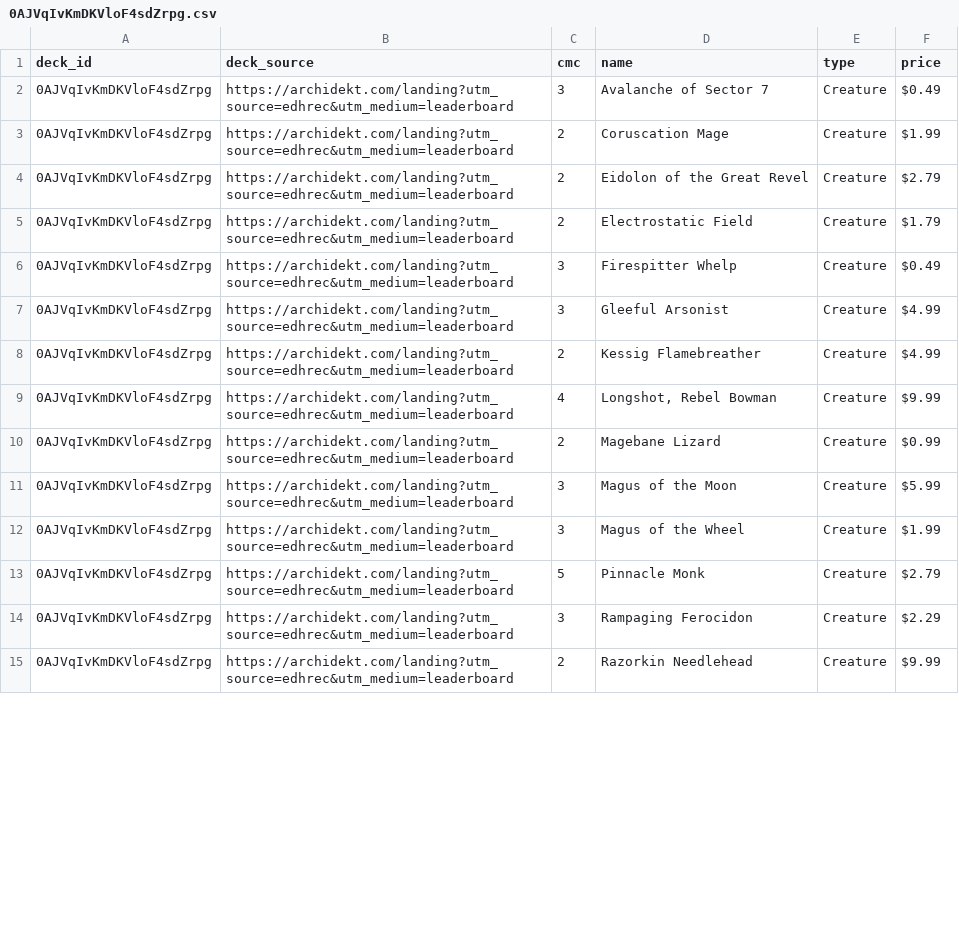
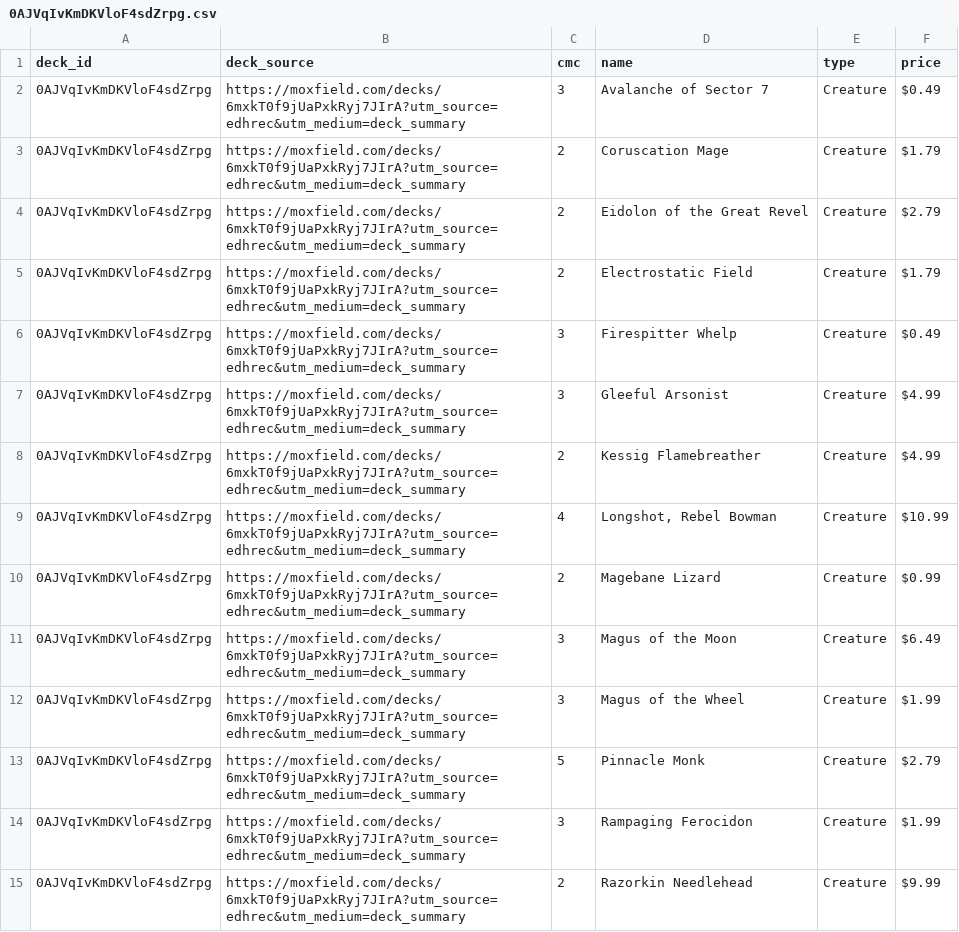
Before and after one commit to wojo1286/edhrec-scraper, a CSV file: decklists_html/0AJVqIvKmDKVloF4sdZrpg.csv, drawn as a sheet; only a part is shown; the diff covers the shown part only.

```diff
--- a/decklists_html/0AJVqIvKmDKVloF4sdZrpg.csv
+++ b/decklists_html/0AJVqIvKmDKVloF4sdZrpg.csv
@@ -1,15 +1,15 @@
 deck_id,deck_source,cmc,name,type,price
-0AJVqIvKmDKVloF4sdZrpg,https://archidekt.com/landing?utm_source=edhrec&utm_medium=leaderboard,3,Avalanche of Sector 7,Creature,$0.49
-0AJVqIvKmDKVloF4sdZrpg,https://archidekt.com/landing?utm_source=edhrec&utm_medium=leaderboard,2,Coruscation Mage,Creature,$1.99
-0AJVqIvKmDKVloF4sdZrpg,https://archidekt.com/landing?utm_source=edhrec&utm_medium=leaderboard,2,Eidolon of the Great Revel,Creature,$2.79
-0AJVqIvKmDKVloF4sdZrpg,https://archidekt.com/landing?utm_source=edhrec&utm_medium=leaderboard,2,Electrostatic Field,Creature,$1.79
-0AJVqIvKmDKVloF4sdZrpg,https://archidekt.com/landing?utm_source=edhrec&utm_medium=leaderboard,3,Firespitter Whelp,Creature,$0.49
-0AJVqIvKmDKVloF4sdZrpg,https://archidekt.com/landing?utm_source=edhrec&utm_medium=leaderboard,3,Gleeful Arsonist,Creature,$4.99
-0AJVqIvKmDKVloF4sdZrpg,https://archidekt.com/landing?utm_source=edhrec&utm_medium=leaderboard,2,Kessig Flamebreather,Creature,$4.99
-0AJVqIvKmDKVloF4sdZrpg,https://archidekt.com/landing?utm_source=edhrec&utm_medium=leaderboard,4,"Longshot, Rebel Bowman",Creature,$9.99
-0AJVqIvKmDKVloF4sdZrpg,https://archidekt.com/landing?utm_source=edhrec&utm_medium=leaderboard,2,Magebane Lizard,Creature,$0.99
-0AJVqIvKmDKVloF4sdZrpg,https://archidekt.com/landing?utm_source=edhrec&utm_medium=leaderboard,3,Magus of the Moon,Creature,$5.99
-0AJVqIvKmDKVloF4sdZrpg,https://archidekt.com/landing?utm_source=edhrec&utm_medium=leaderboard,3,Magus of the Wheel,Creature,$1.99
-0AJVqIvKmDKVloF4sdZrpg,https://archidekt.com/landing?utm_source=edhrec&utm_medium=leaderboard,5,Pinnacle Monk,Creature,$2.79
-0AJVqIvKmDKVloF4sdZrpg,https://archidekt.com/landing?utm_source=edhrec&utm_medium=leaderboard,3,Rampaging Ferocidon,Creature,$2.29
-0AJVqIvKmDKVloF4sdZrpg,https://archidekt.com/landing?utm_source=edhrec&utm_medium=leaderboard,2,Razorkin Needlehead,Creature,$9.99
+0AJVqIvKmDKVloF4sdZrpg,https://moxfield.com/decks/6mxkT0f9jUaPxkRyj7JIrA?utm_source=edhrec&utm_medium=deck_summary,3,Avalanche of Sector 7,Creature,$0.49
+0AJVqIvKmDKVloF4sdZrpg,https://moxfield.com/decks/6mxkT0f9jUaPxkRyj7JIrA?utm_source=edhrec&utm_medium=deck_summary,2,Coruscation Mage,Creature,$1.79
+0AJVqIvKmDKVloF4sdZrpg,https://moxfield.com/decks/6mxkT0f9jUaPxkRyj7JIrA?utm_source=edhrec&utm_medium=deck_summary,2,Eidolon of the Great Revel,Creature,$2.79
+0AJVqIvKmDKVloF4sdZrpg,https://moxfield.com/decks/6mxkT0f9jUaPxkRyj7JIrA?utm_source=edhrec&utm_medium=deck_summary,2,Electrostatic Field,Creature,$1.79
+0AJVqIvKmDKVloF4sdZrpg,https://moxfield.com/decks/6mxkT0f9jUaPxkRyj7JIrA?utm_source=edhrec&utm_medium=deck_summary,3,Firespitter Whelp,Creature,$0.49
+0AJVqIvKmDKVloF4sdZrpg,https://moxfield.com/decks/6mxkT0f9jUaPxkRyj7JIrA?utm_source=edhrec&utm_medium=deck_summary,3,Gleeful Arsonist,Creature,$4.99
+0AJVqIvKmDKVloF4sdZrpg,https://moxfield.com/decks/6mxkT0f9jUaPxkRyj7JIrA?utm_source=edhrec&utm_medium=deck_summary,2,Kessig Flamebreather,Creature,$4.99
+0AJVqIvKmDKVloF4sdZrpg,https://moxfield.com/decks/6mxkT0f9jUaPxkRyj7JIrA?utm_source=edhrec&utm_medium=deck_summary,4,"Longshot, Rebel Bowman",Creature,$10.99
+0AJVqIvKmDKVloF4sdZrpg,https://moxfield.com/decks/6mxkT0f9jUaPxkRyj7JIrA?utm_source=edhrec&utm_medium=deck_summary,2,Magebane Lizard,Creature,$0.99
+0AJVqIvKmDKVloF4sdZrpg,https://moxfield.com/decks/6mxkT0f9jUaPxkRyj7JIrA?utm_source=edhrec&utm_medium=deck_summary,3,Magus of the Moon,Creature,$6.49
+0AJVqIvKmDKVloF4sdZrpg,https://moxfield.com/decks/6mxkT0f9jUaPxkRyj7JIrA?utm_source=edhrec&utm_medium=deck_summary,3,Magus of the Wheel,Creature,$1.99
+0AJVqIvKmDKVloF4sdZrpg,https://moxfield.com/decks/6mxkT0f9jUaPxkRyj7JIrA?utm_source=edhrec&utm_medium=deck_summary,5,Pinnacle Monk,Creature,$2.79
+0AJVqIvKmDKVloF4sdZrpg,https://moxfield.com/decks/6mxkT0f9jUaPxkRyj7JIrA?utm_source=edhrec&utm_medium=deck_summary,3,Rampaging Ferocidon,Creature,$1.99
+0AJVqIvKmDKVloF4sdZrpg,https://moxfield.com/decks/6mxkT0f9jUaPxkRyj7JIrA?utm_source=edhrec&utm_medium=deck_summary,2,Razorkin Needlehead,Creature,$9.99
```
Also changed, not shown: 93 edited cells elsewhere in this file, decklists_html/43xkhjAZCEf7_H-gsTw1IQ.csv, decklists_html/KJySNmsygZsr8hABM2br1A.csv, 40 other files.
